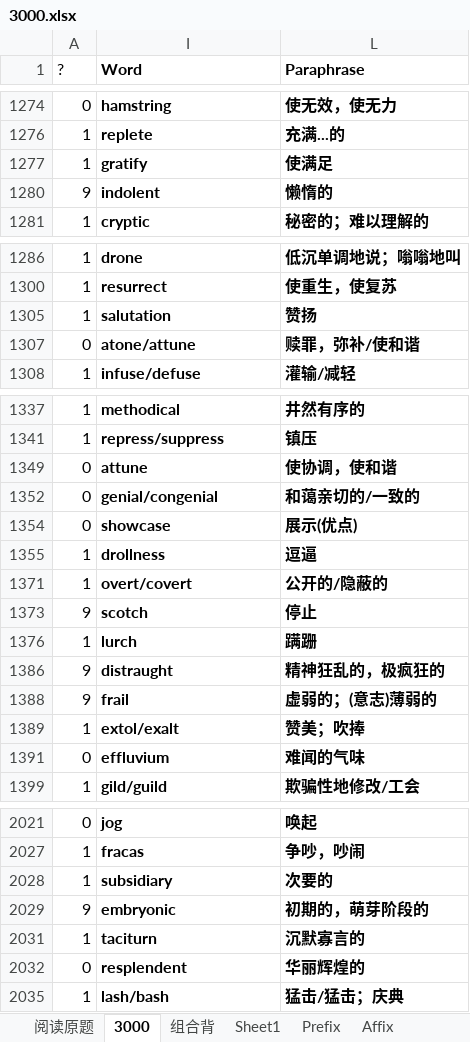
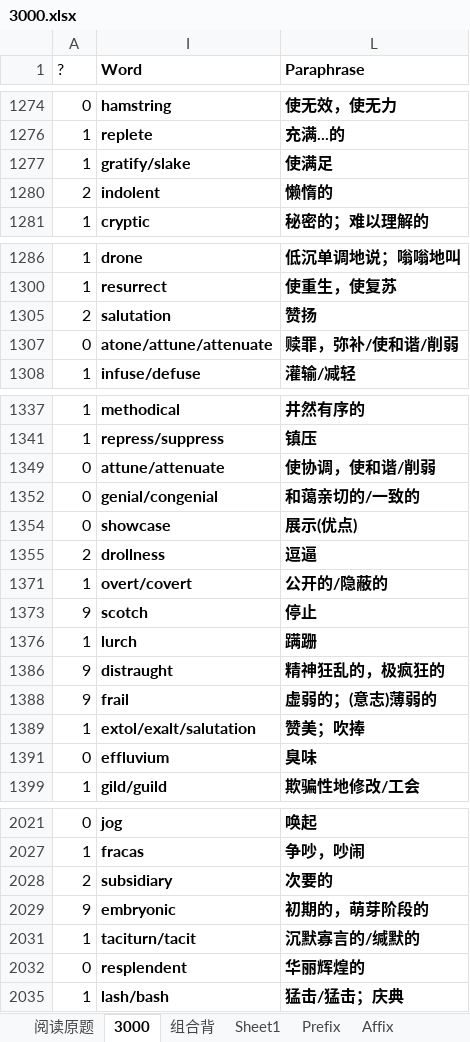
Before and after one commit to HanYouyang/GrowUp2019, an Excel workbook: 3000.xlsx, sheet 3000, drawn as a sheet; only a part is shown, gaps mark what is left out; values as stored, in another font and other column widths than the file's, no borders; conditional formats not drawn; the diff covers the shown part only; the diff names each change by its address in the sheet, - before the commit and + after, or states it on an @@ line.

```diff
--- a/3000.xlsx (sheet 3000)
+++ b/3000.xlsx (sheet 3000)
-I1277 (Word): gratify
+I1277 (Word): gratify/slake
-A1280 (?): 9
+A1280 (?): 2
-A1305 (?): 1
+A1305 (?): 2
-I1307 (Word): atone/attune
+I1307 (Word): atone/attune/attenuate
-L1307 (Paraphrase): 赎罪，弥补/使和谐
+L1307 (Paraphrase): 赎罪，弥补/使和谐/削弱
-I1349 (Word): attune
+I1349 (Word): attune/attenuate
-L1349 (Paraphrase): 使协调，使和谐
+L1349 (Paraphrase): 使协调，使和谐/削弱
-A1355 (?): 1
+A1355 (?): 2
-I1389 (Word): extol/exalt
+I1389 (Word): extol/exalt/salutation
-L1391 (Paraphrase): 难闻的气味
+L1391 (Paraphrase): 臭味
-A2028 (?): 1
+A2028 (?): 2
-I2031 (Word): taciturn
+I2031 (Word): taciturn/tacit
-L2031 (Paraphrase): 沉默寡言的
+L2031 (Paraphrase): 沉默寡言的/缄默的
```
Also changed, not shown: 1 added row, 1 removed row and 19 edited cells elsewhere in this sheet, sheet 组合背, hidden cells, 9 other files.
